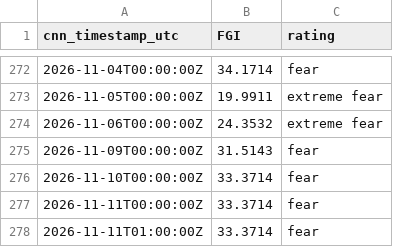
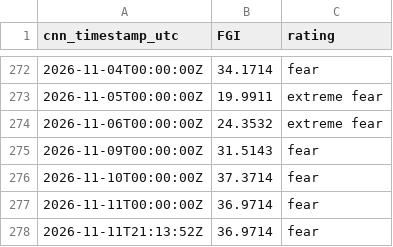
Before and after one commit to daifulee/fgi-public-data, a CSV file: data/fgi_cnn_window.csv, drawn as a sheet; only a part is shown, gaps mark what is left out.

```diff
--- a/data/fgi_cnn_window.csv
+++ b/data/fgi_cnn_window.csv
@@ -275,4 +275,4 @@ cnn_timestamp_utc,FGI,rating
 2026-11-09T00:00:00Z,31.5143,fear
-2026-11-10T00:00:00Z,33.3714,fear
-2026-11-11T00:00:00Z,33.3714,fear
-2026-11-11T01:00:00Z,33.3714,fear
+2026-11-10T00:00:00Z,37.3714,fear
+2026-11-11T00:00:00Z,36.9714,fear
+2026-11-11T21:13:52Z,36.9714,fear
```
Also changed, not shown: data/fgi_intraday.csv, 1 other file.
